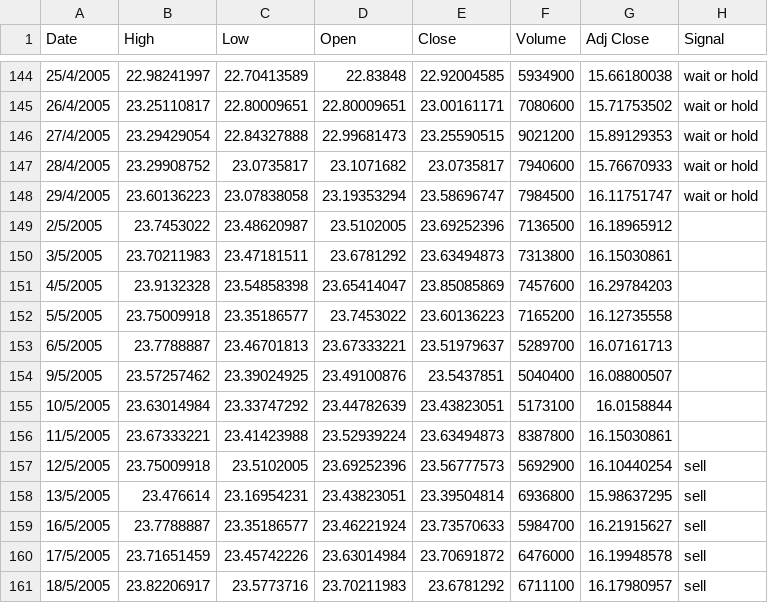
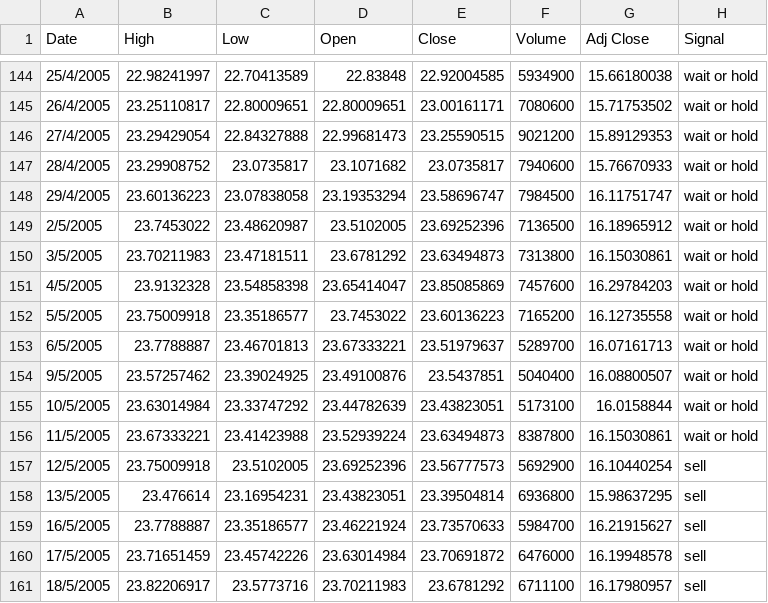
Before and after one commit to ekawitjaidee/Project_Model, a CSV file: GT/ABT(2005,2015).csv, drawn as a sheet; only a part is shown, gaps mark what is left out.

```diff
--- a/GT/ABT(2005,2015).csv
+++ b/GT/ABT(2005,2015).csv
@@ -148,10 +148,10 @@ Date,High,Low,Open,Close,Volume,Adj Close,Signal
 29/4/2005,23.60136223,23.07838058,23.19353294,23.58696747,7984500,16.11751747,wait or hold
-2/5/2005,23.7453022,23.48620987,23.5102005,23.69252396,7136500,16.18965912,
-3/5/2005,23.70211983,23.47181511,23.6781292,23.63494873,7313800,16.15030861,
-4/5/2005,23.9132328,23.54858398,23.65414047,23.85085869,7457600,16.29784203,
-5/5/2005,23.75009918,23.35186577,23.7453022,23.60136223,7165200,16.12735558,
-6/5/2005,23.7788887,23.46701813,23.67333221,23.51979637,5289700,16.07161713,
-9/5/2005,23.57257462,23.39024925,23.49100876,23.5437851,5040400,16.08800507,
-10/5/2005,23.63014984,23.33747292,23.44782639,23.43823051,5173100,16.0158844,
-11/5/2005,23.67333221,23.41423988,23.52939224,23.63494873,8387800,16.15030861,
+2/5/2005,23.7453022,23.48620987,23.5102005,23.69252396,7136500,16.18965912,wait or hold
+3/5/2005,23.70211983,23.47181511,23.6781292,23.63494873,7313800,16.15030861,wait or hold
+4/5/2005,23.9132328,23.54858398,23.65414047,23.85085869,7457600,16.29784203,wait or hold
+5/5/2005,23.75009918,23.35186577,23.7453022,23.60136223,7165200,16.12735558,wait or hold
+6/5/2005,23.7788887,23.46701813,23.67333221,23.51979637,5289700,16.07161713,wait or hold
+9/5/2005,23.57257462,23.39024925,23.49100876,23.5437851,5040400,16.08800507,wait or hold
+10/5/2005,23.63014984,23.33747292,23.44782639,23.43823051,5173100,16.0158844,wait or hold
+11/5/2005,23.67333221,23.41423988,23.52939224,23.63494873,8387800,16.15030861,wait or hold
 12/5/2005,23.75009918,23.5102005,23.69252396,23.56777573,5692900,16.10440254,sell
```
Also changed, not shown: GT/AAL(2006,2015).csv, GT/ALB(2003,2015).csv, 6 other files.
